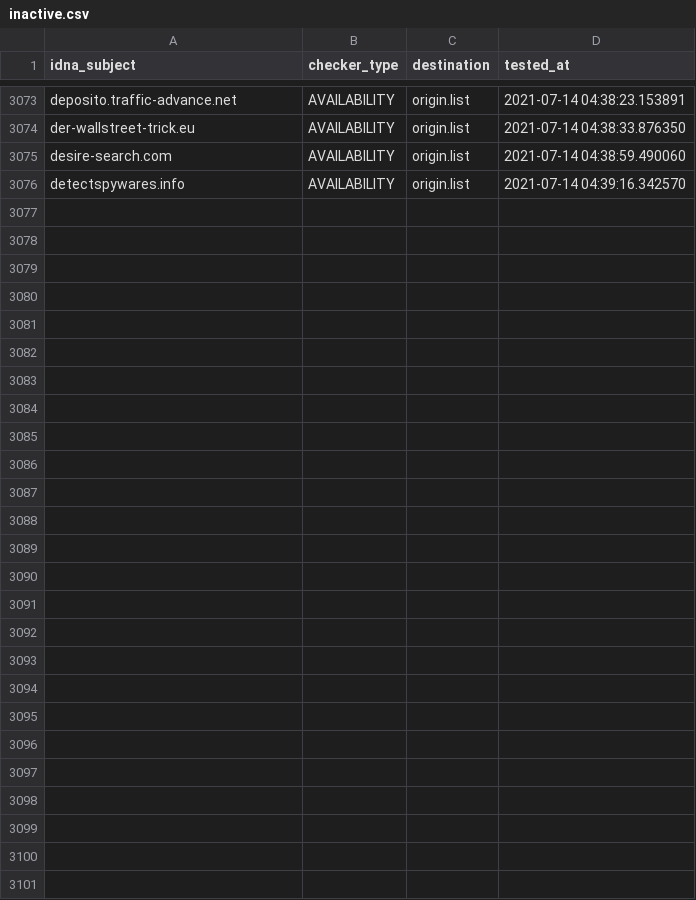
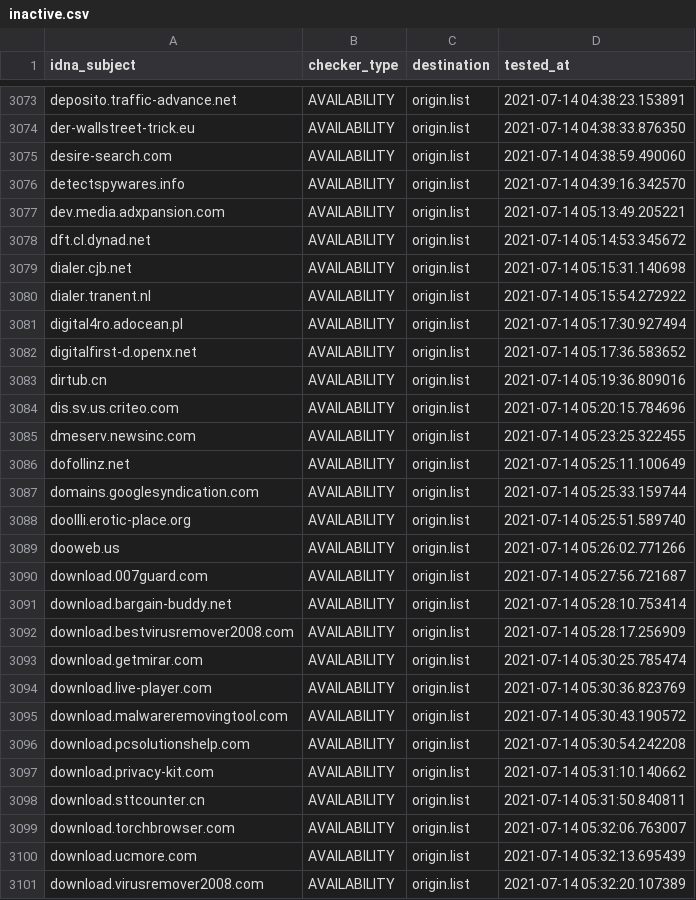
Before and after one commit to dead-hosts/cameleon_web_sysctl.org, a CSV file: .pyfunceble/inactive.csv, drawn as a sheet; only a part is shown, gaps mark what is left out.

```diff
--- a/.pyfunceble/inactive.csv
+++ b/.pyfunceble/inactive.csv
@@ -3076 +3076,26 @@ desire-search.com,AVAILABILITY,origin.list,2021-07-14 04:38:59.490060
 detectspywares.info,AVAILABILITY,origin.list,2021-07-14 04:39:16.342570
+dev.media.adxpansion.com,AVAILABILITY,origin.list,2021-07-14 05:13:49.205221
+dft.cl.dynad.net,AVAILABILITY,origin.list,2021-07-14 05:14:53.345672
+dialer.cjb.net,AVAILABILITY,origin.list,2021-07-14 05:15:31.140698
+dialer.tranent.nl,AVAILABILITY,origin.list,2021-07-14 05:15:54.272922
+digital4ro.adocean.pl,AVAILABILITY,origin.list,2021-07-14 05:17:30.927494
+digitalfirst-d.openx.net,AVAILABILITY,origin.list,2021-07-14 05:17:36.583652
+dirtub.cn,AVAILABILITY,origin.list,2021-07-14 05:19:36.809016
+dis.sv.us.criteo.com,AVAILABILITY,origin.list,2021-07-14 05:20:15.784696
+dmeserv.newsinc.com,AVAILABILITY,origin.list,2021-07-14 05:23:25.322455
+dofollinz.net,AVAILABILITY,origin.list,2021-07-14 05:25:11.100649
+domains.googlesyndication.com,AVAILABILITY,origin.list,2021-07-14 05:25:33.159744
+doollli.erotic-place.org,AVAILABILITY,origin.list,2021-07-14 05:25:51.589740
+dooweb.us,AVAILABILITY,origin.list,2021-07-14 05:26:02.771266
+download.007guard.com,AVAILABILITY,origin.list,2021-07-14 05:27:56.721687
+download.bargain-buddy.net,AVAILABILITY,origin.list,2021-07-14 05:28:10.753414
+download.bestvirusremover2008.com,AVAILABILITY,origin.list,2021-07-14 05:28:17.256909
+download.getmirar.com,AVAILABILITY,origin.list,2021-07-14 05:30:25.785474
+download.live-player.com,AVAILABILITY,origin.list,2021-07-14 05:30:36.823769
+download.malwareremovingtool.com,AVAILABILITY,origin.list,2021-07-14 05:30:43.190572
+download.pcsolutionshelp.com,AVAILABILITY,origin.list,2021-07-14 05:30:54.242208
+download.privacy-kit.com,AVAILABILITY,origin.list,2021-07-14 05:31:10.140662
+download.sttcounter.cn,AVAILABILITY,origin.list,2021-07-14 05:31:50.840811
+download.torchbrowser.com,AVAILABILITY,origin.list,2021-07-14 05:32:06.763007
+download.ucmore.com,AVAILABILITY,origin.list,2021-07-14 05:32:13.695439
+download.virusremover2008.com,AVAILABILITY,origin.list,2021-07-14 05:32:20.107389
```
Also changed, not shown: .pyfunceble/whois.csv, 12 other files.
